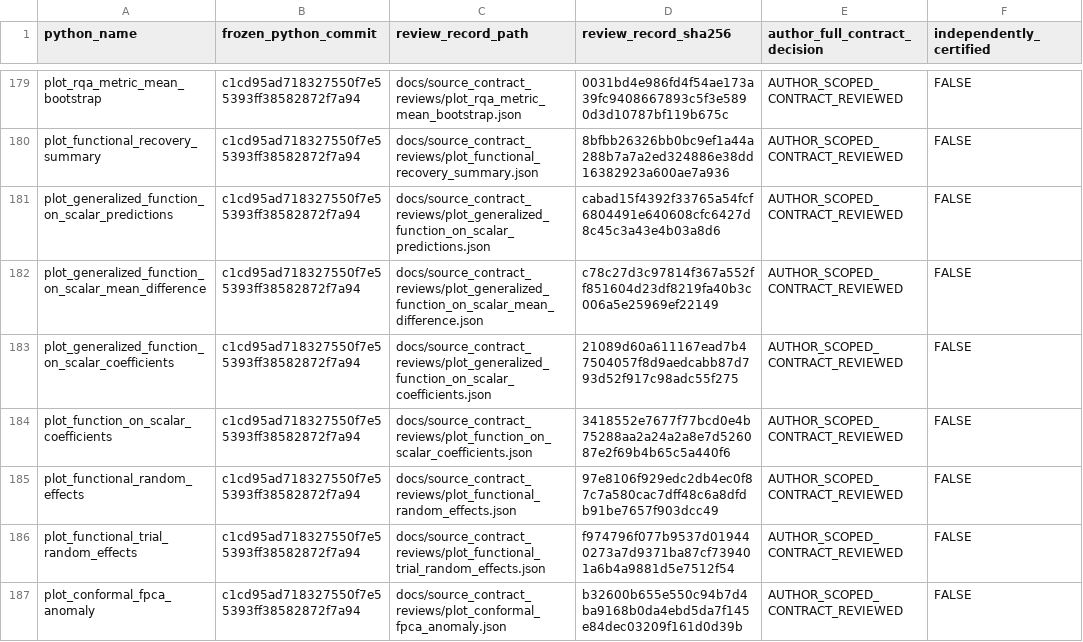
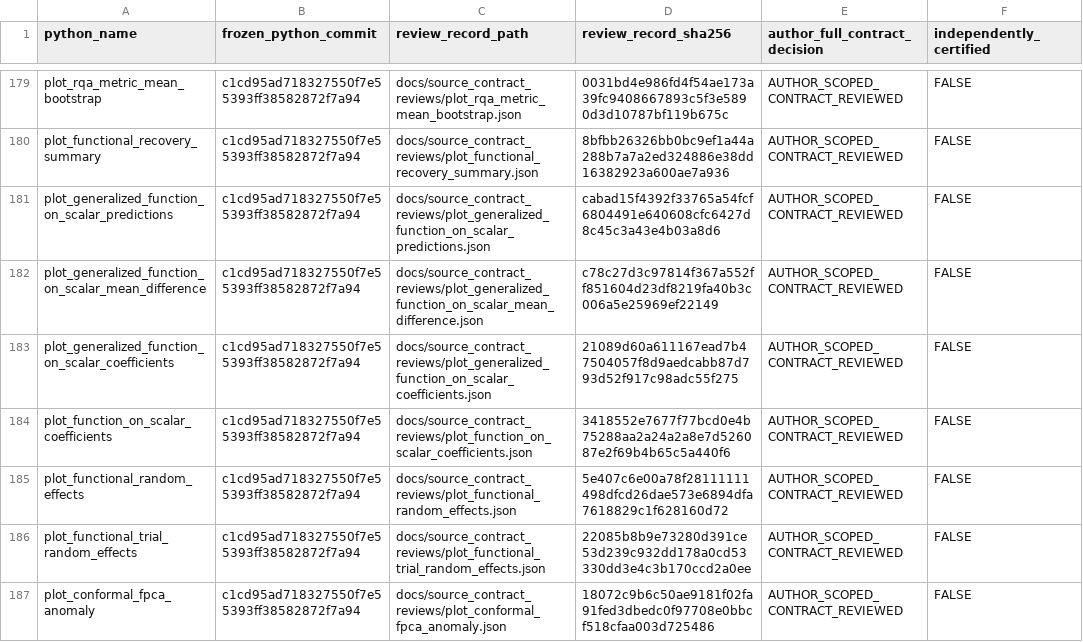
Before and after one commit to stefanosbalaskas/eyetrajectories, a CSV file: inst/extdata/reviewed_source_contract_closures_v1.csv, drawn as a sheet; only a part is shown, gaps mark what is left out.

Commit message:
audit: synchronize 496/508 review registry with corrected invalid-p-value regression SHA256 source

```diff
--- a/inst/extdata/reviewed_source_contract_closures_v1.csv
+++ b/inst/extdata/reviewed_source_contract_closures_v1.csv
@@ -184,4 +184,4 @@ plot_generalized_function_on_scalar_coefficients,c1cd95ad718327550f7e55393ff3858
 plot_function_on_scalar_coefficients,c1cd95ad718327550f7e55393ff38582872f7a94,docs/source_contract_reviews/plot_function_on_scalar_coefficients.json,3418552e7677f77bcd0e4b75288aa2a24a2a8e7d526087e2f69b4b65c5a440f6,AUTHOR_SCOPED_CONTRACT_REVIEWED,FALSE
-plot_functional_random_effects,c1cd95ad718327550f7e55393ff38582872f7a94,docs/source_contract_reviews/plot_functional_random_effects.json,97e8106f929edc2db4ec0f87c7a580cac7dff48c6a8dfdb91be7657f903dcc49,AUTHOR_SCOPED_CONTRACT_REVIEWED,FALSE
-plot_functional_trial_random_effects,c1cd95ad718327550f7e55393ff38582872f7a94,docs/source_contract_reviews/plot_functional_trial_random_effects.json,f974796f077b9537d019440273a7d9371ba87cf739401a6b4a9881d5e7512f54,AUTHOR_SCOPED_CONTRACT_REVIEWED,FALSE
-plot_conformal_fpca_anomaly,c1cd95ad718327550f7e55393ff38582872f7a94,docs/source_contract_reviews/plot_conformal_fpca_anomaly.json,b32600b655e550c94b7d4ba9168b0da4ebd5da7f145e84dec03209f161d0d39b,AUTHOR_SCOPED_CONTRACT_REVIEWED,FALSE
+plot_functional_random_effects,c1cd95ad718327550f7e55393ff38582872f7a94,docs/source_contract_reviews/plot_functional_random_effects.json,5e407c6e00a78f28111111498dfcd26dae573e6894dfa7618829c1f628160d72,AUTHOR_SCOPED_CONTRACT_REVIEWED,FALSE
+plot_functional_trial_random_effects,c1cd95ad718327550f7e55393ff38582872f7a94,docs/source_contract_reviews/plot_functional_trial_random_effects.json,22085b8b9e73280d391ce53d239c932dd178a0cd53330dd3e4c3b170ccd2a0ee,AUTHOR_SCOPED_CONTRACT_REVIEWED,FALSE
+plot_conformal_fpca_anomaly,c1cd95ad718327550f7e55393ff38582872f7a94,docs/source_contract_reviews/plot_conformal_fpca_anomaly.json,18072c9b6c50ae9181f02fa91fed3dbedc0f97708e0bbcf518cfaa003d725486,AUTHOR_SCOPED_CONTRACT_REVIEWED,FALSE
```
